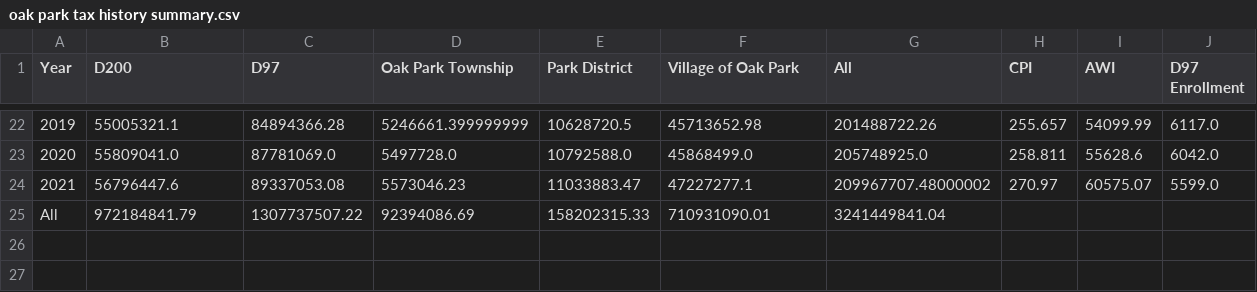
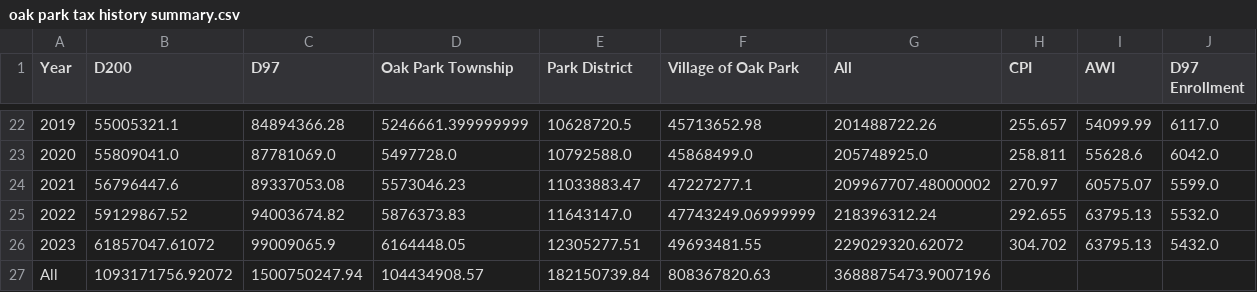
Before and after one commit to jvanderberg/oakparktaxdata, a CSV file: oak park tax history summary.csv, drawn as a sheet; only a part is shown, gaps mark what is left out.

```diff
--- a/oak park tax history summary.csv
+++ b/oak park tax history summary.csv
@@ -24,2 +24,4 @@ Year,D200,D97,Oak Park Township,Park District,Village of Oak Park,All,CPI,AWI,D9
 2021,56796447.6,89337053.08,5573046.23,11033883.47,47227277.1,209967707.48000002,270.97,60575.07,5599.0
-All,972184841.79,1307737507.22,92394086.69,158202315.33,710931090.01,3241449841.04,,,
+2022,59129867.52,94003674.82,5876373.83,11643147.0,47743249.06999999,218396312.24,292.655,63795.13,5532.0
+2023,61857047.61072,99009065.9,6164448.05,12305277.51,49693481.55,229029320.62072,304.702,63795.13,5432.0
+All,1093171756.92072,1500750247.94,104434908.57,182150739.84,808367820.63,3688875473.9007196,,,
```
Also changed, not shown: 2023/cookcountyassessments.csv, awi.csv, 43 other files.
